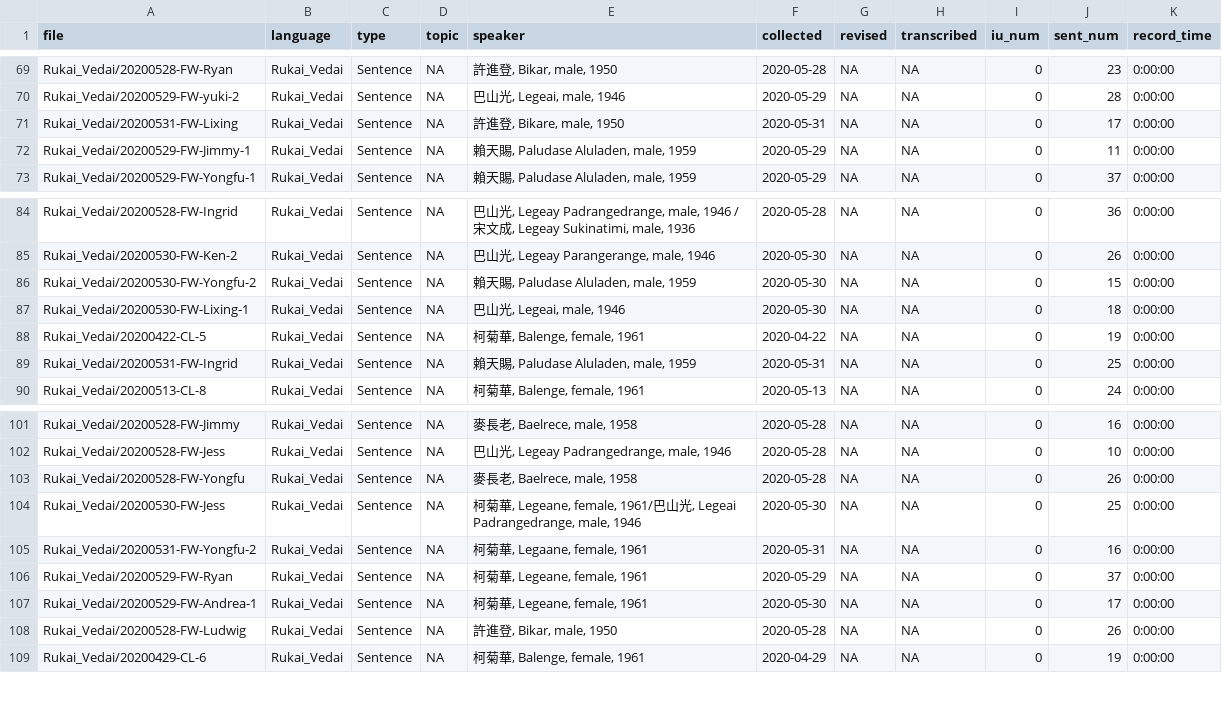
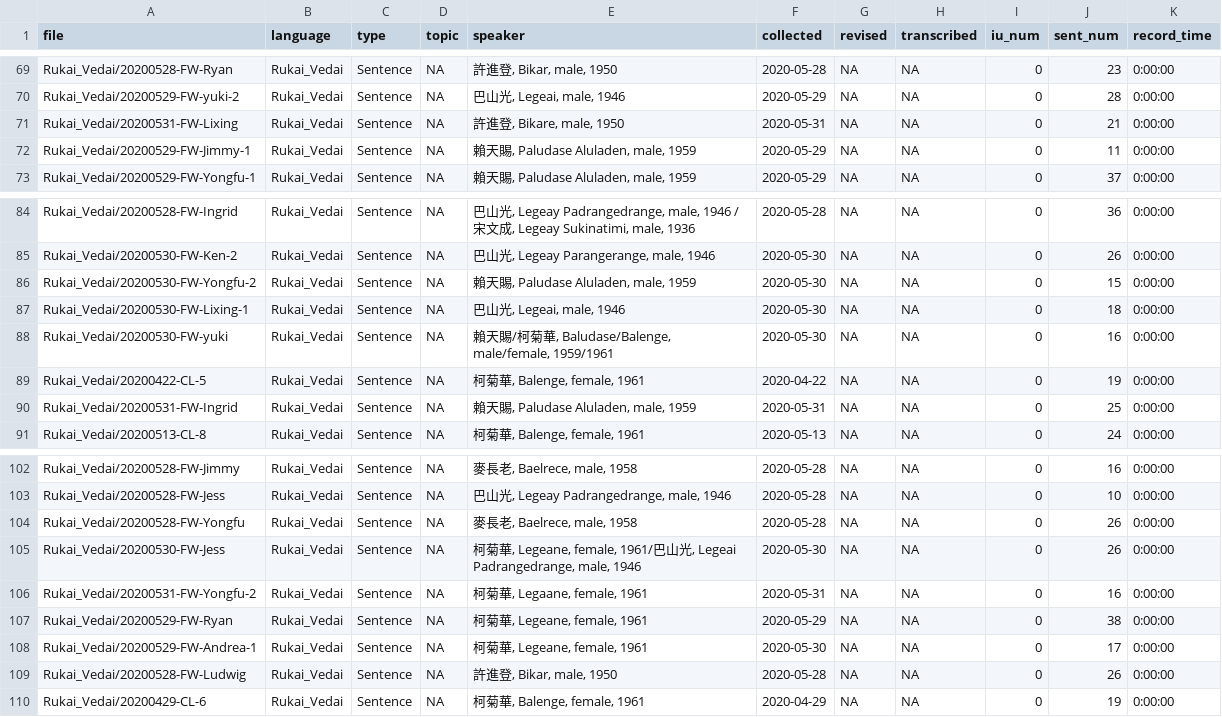
Before and after one commit to liao961120/glossParser, a CSV file: meta/txtMetas.csv, drawn as a sheet; only a part is shown, gaps mark what is left out.

```diff
--- a/meta/txtMetas.csv
+++ b/meta/txtMetas.csv
@@ -70,3 +70,3 @@ Rukai_Vedai/20200528-FW-Ryan,Rukai_Vedai,Sentence,NA,"許進登, Bikar, male, 19
 Rukai_Vedai/20200529-FW-yuki-2,Rukai_Vedai,Sentence,NA,"巴山光, Legeai, male, 1946",2020-05-29,NA,NA,0,28,0:00:00
-Rukai_Vedai/20200531-FW-Lixing,Rukai_Vedai,Sentence,NA,"許進登, Bikare, male, 1950",2020-05-31,NA,NA,0,17,0:00:00
+Rukai_Vedai/20200531-FW-Lixing,Rukai_Vedai,Sentence,NA,"許進登, Bikare, male, 1950",2020-05-31,NA,NA,0,21,0:00:00
 Rukai_Vedai/20200529-FW-Jimmy-1,Rukai_Vedai,Sentence,NA,"賴天賜, Paludase Aluladen, male, 1959",2020-05-29,NA,NA,0,11,0:00:00
@@ -87,2 +87,3 @@ Rukai_Vedai/20200530-FW-Yongfu-2,Rukai_Vedai,Sentence,NA,"賴天賜, Paludase Al
 Rukai_Vedai/20200530-FW-Lixing-1,Rukai_Vedai,Sentence,NA,"巴山光, Legeai, male, 1946",2020-05-30,NA,NA,0,18,0:00:00
+Rukai_Vedai/20200530-FW-yuki,Rukai_Vedai,Sentence,NA,"賴天賜/柯菊華, Baludase/Balenge, male/female, 1959/1961",2020-05-30,NA,NA,0,16,0:00:00
 Rukai_Vedai/20200422-CL-5,Rukai_Vedai,Sentence,NA,"柯菊華, Balenge, female, 1961",2020-04-22,NA,NA,0,19,0:00:00
@@ -103,5 +104,5 @@ Rukai_Vedai/20200528-FW-Jess,Rukai_Vedai,Sentence,NA,"巴山光, Legeay Padrange
 Rukai_Vedai/20200528-FW-Yongfu,Rukai_Vedai,Sentence,NA,"麥長老, Baelrece, male, 1958",2020-05-28,NA,NA,0,26,0:00:00
-Rukai_Vedai/20200530-FW-Jess,Rukai_Vedai,Sentence,NA,"柯菊華, Legeane, female, 1961/巴山光, Legeai Padrangedrange, male, 1946",2020-05-30,NA,NA,0,25,0:00:00
+Rukai_Vedai/20200530-FW-Jess,Rukai_Vedai,Sentence,NA,"柯菊華, Legeane, female, 1961/巴山光, Legeai Padrangedrange, male, 1946",2020-05-30,NA,NA,0,26,0:00:00
 Rukai_Vedai/20200531-FW-Yongfu-2,Rukai_Vedai,Sentence,NA,"柯菊華, Legaane, female, 1961",2020-05-31,NA,NA,0,16,0:00:00
-Rukai_Vedai/20200529-FW-Ryan,Rukai_Vedai,Sentence,NA,"柯菊華, Legeane, female, 1961",2020-05-29,NA,NA,0,37,0:00:00
+Rukai_Vedai/20200529-FW-Ryan,Rukai_Vedai,Sentence,NA,"柯菊華, Legeane, female, 1961",2020-05-29,NA,NA,0,38,0:00:00
 Rukai_Vedai/20200529-FW-Andrea-1,Rukai_Vedai,Sentence,NA,"柯菊華, Legeane, female, 1961",2020-05-30,NA,NA,0,17,0:00:00
```
Also changed, not shown: meta/langMetas.csv, 14 other files.
